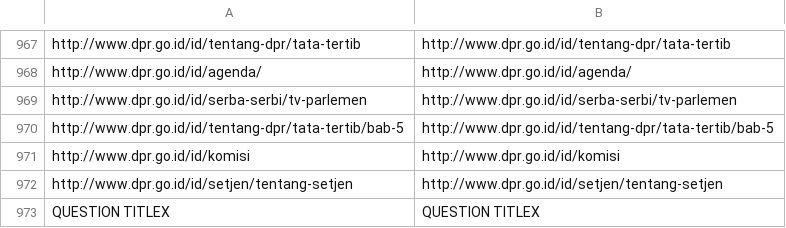
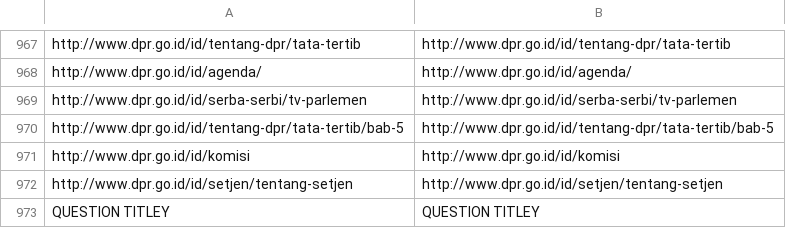
Before and after one commit to KohoVolit/legislative-openness-data-explorer-texts, a CSV file: en/data/texts.csv, drawn as a sheet; only a part is shown, gaps mark what is left out.

Commit message:
update data en

```diff
--- a/en/data/texts.csv
+++ b/en/data/texts.csv
@@ -972,2 +972,2 @@ http://www.dpr.go.id/id/komisi,http://www.dpr.go.id/id/komisi
 http://www.dpr.go.id/id/setjen/tentang-setjen,http://www.dpr.go.id/id/setjen/tentang-setjen
-QUESTION TITLEX,QUESTION TITLEX
+QUESTION TITLEY,QUESTION TITLEY
```
